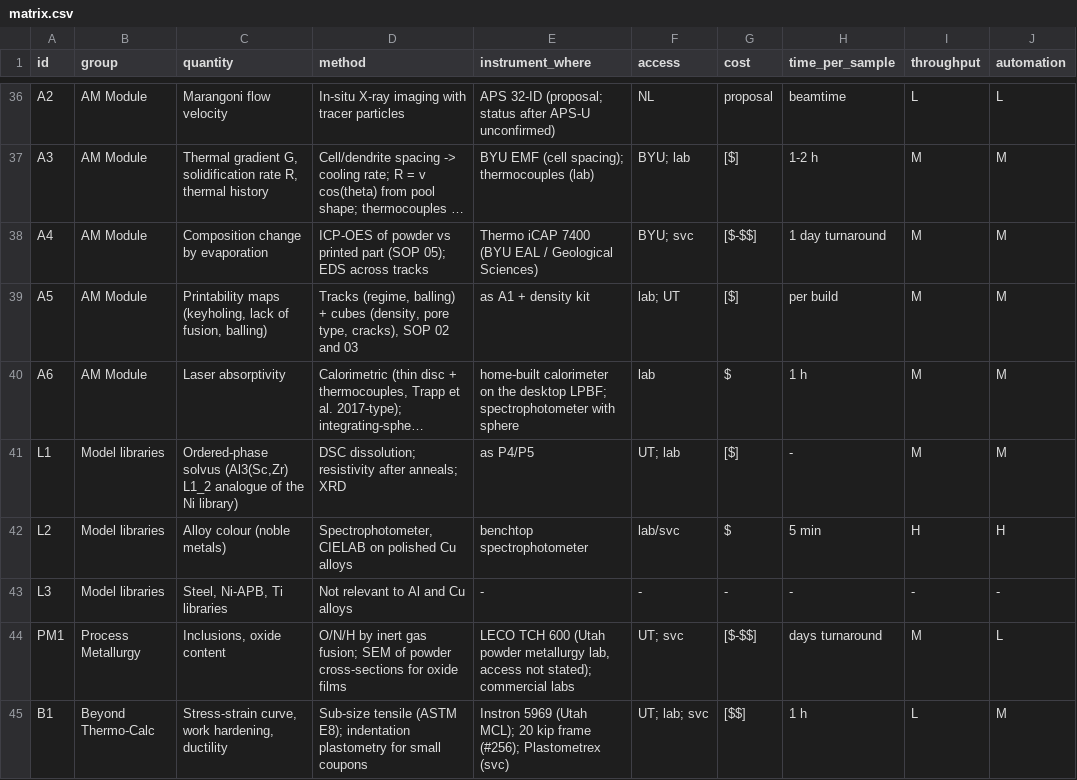
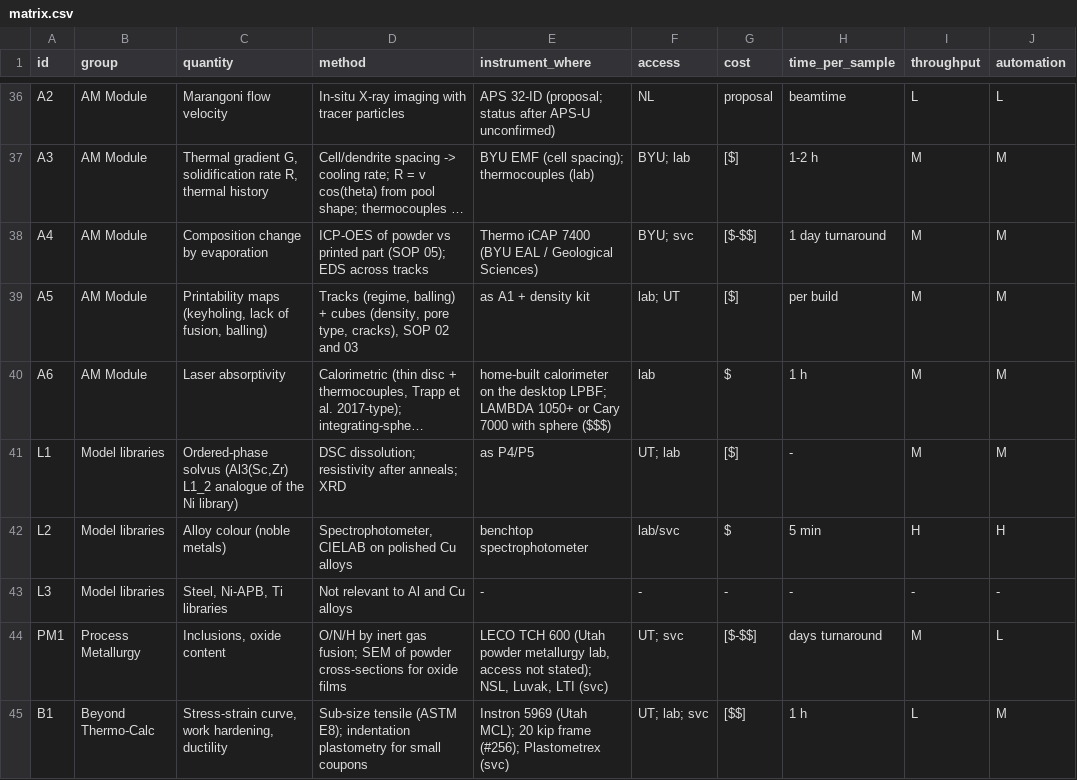
Before and after one commit to vertical-cloud-lab/digital-alloy-lab, a CSV file: thermo-calc-measurements/matrix.csv, drawn as a sheet; only a part is shown, gaps mark what is left out; long unchanged cells end in …; the diff covers the shown part only; the diff names each change by its address in the sheet, - before the commit and + after, or states it on an @@ line.

```diff
--- a/thermo-calc-measurements/matrix.csv
+++ b/thermo-calc-measurements/matrix.csv
-E40 (instrument_where): …desktop LPBF; spectrophotometer with sphere
+E40 (instrument_where): …desktop LPBF; LAMBDA 1050+ or Cary 7000 with sphere ($$$)
-E44 (instrument_where): …not stated); commercial labs
+E44 (instrument_where): …not stated); NSL, Luvak, LTI (svc)
```
Also changed, not shown: 6 edited cells elsewhere in this file, 2 other files.
